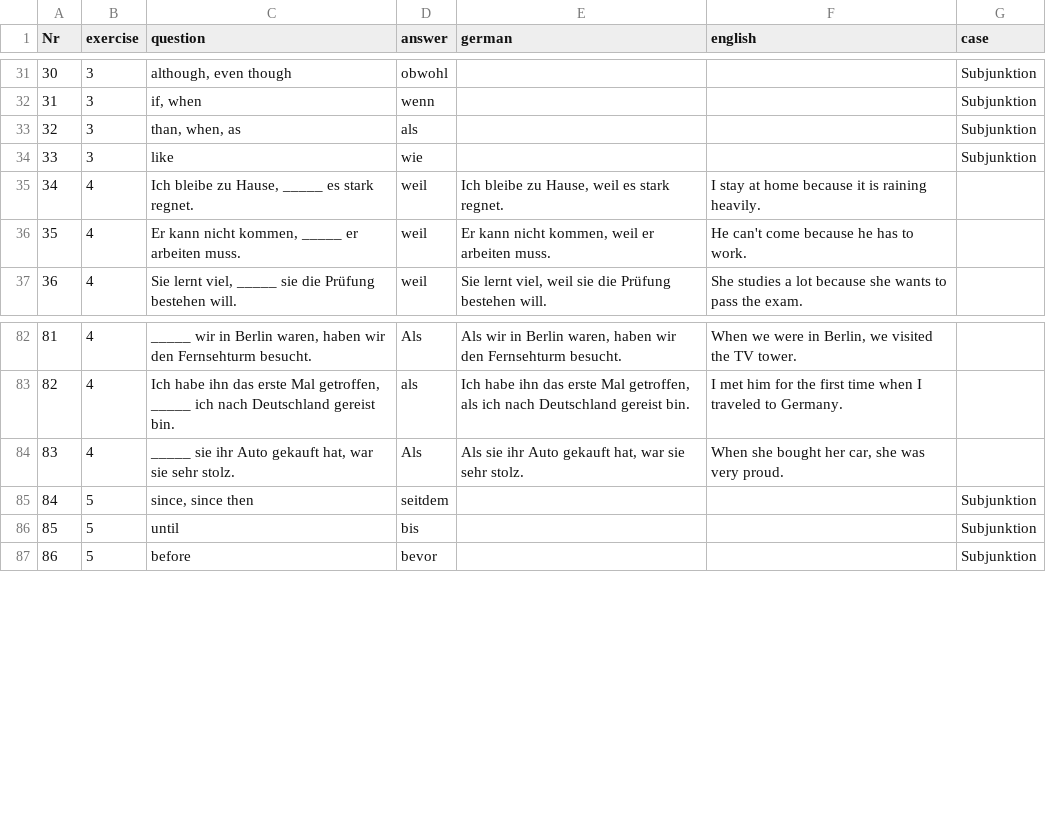
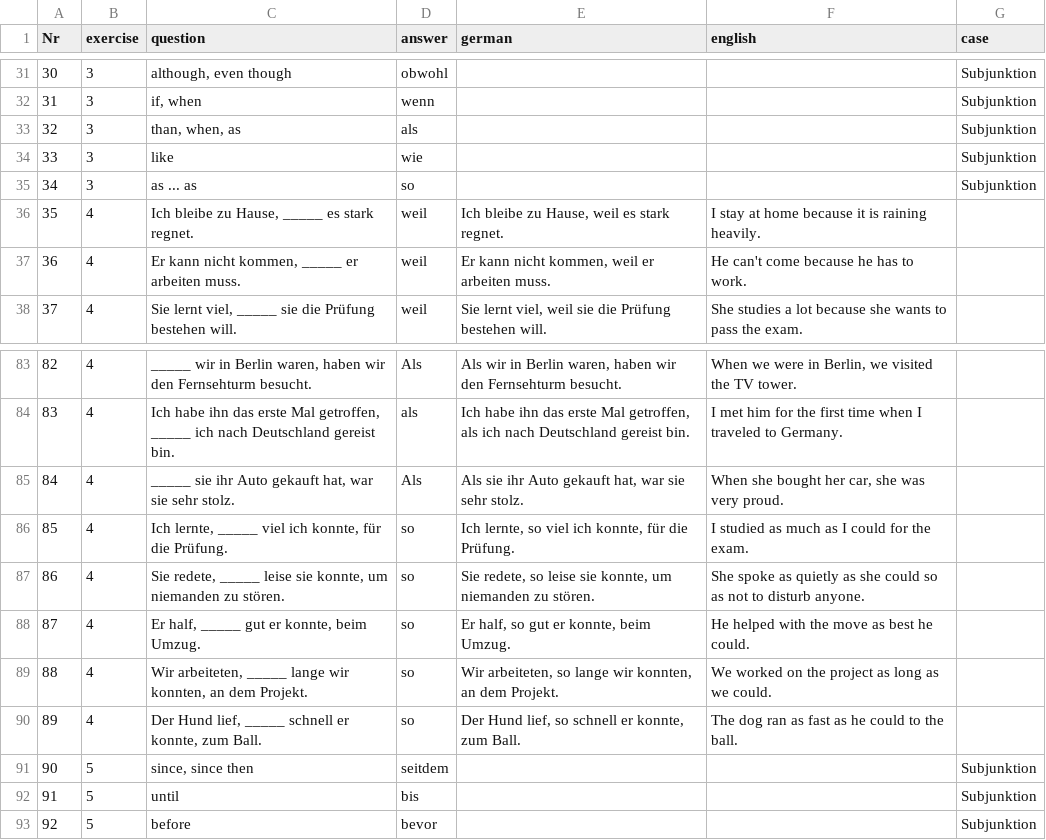
Before and after one commit to cbjcamus/Sievers-Study-Hall, a CSV file: data/datasets/grammatik/konnektoren.csv, drawn as a sheet; only a part is shown, gaps mark what is left out; addresses are those after the commit; the diff names each change by its address in the sheet, - before the commit and + after, or states it on an @@ line.

```diff
--- a/data/datasets/grammatik/konnektoren.csv
+++ b/data/datasets/grammatik/konnektoren.csv
+row 35: 34 | 3 | as ... as | so |  |  | Subjunktion
@@ column A (Nr) renumbered from row 36 down @@
+row 86: 85 | 4 | Ich lernte, _____ viel ich konnte, für die Prüfung. | so | Ich lernte, so viel ich konnte, für die Prüfung. | I studied as much as I could for the exam.
+row 87: 86 | 4 | Sie redete, _____ leise sie konnte, um niemanden zu stören. | so | Sie redete, so leise sie konnte, um niemanden zu stören. | She spoke as quietly as she could so as not to disturb anyone.
+row 88: 87 | 4 | Er half, _____ gut er konnte, beim Umzug. | so | Er half, so gut er konnte, beim Umzug. | He helped with the move as best he could.
+row 89: 88 | 4 | Wir arbeiteten, _____ lange wir konnten, an dem Projekt. | so | Wir arbeiteten, so lange wir konnten, an dem Projekt. | We worked on the project as long as we could.
+row 90: 89 | 4 | Der Hund lief, _____ schnell er konnte, zum Ball. | so | Der Hund lief, so schnell er konnte, zum Ball. | The dog ran as fast as he could to the ball.
```
Also changed, not shown: data/datasets/grammatik/adverbien.csv, data/datasets/other/synonyms.csv, 29 other files.
